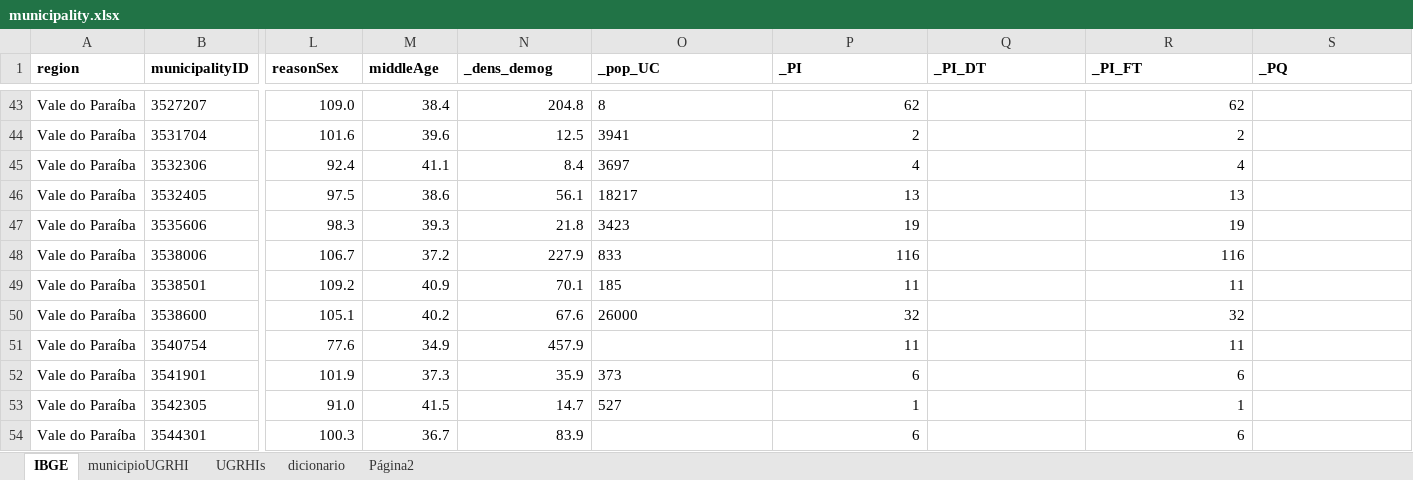
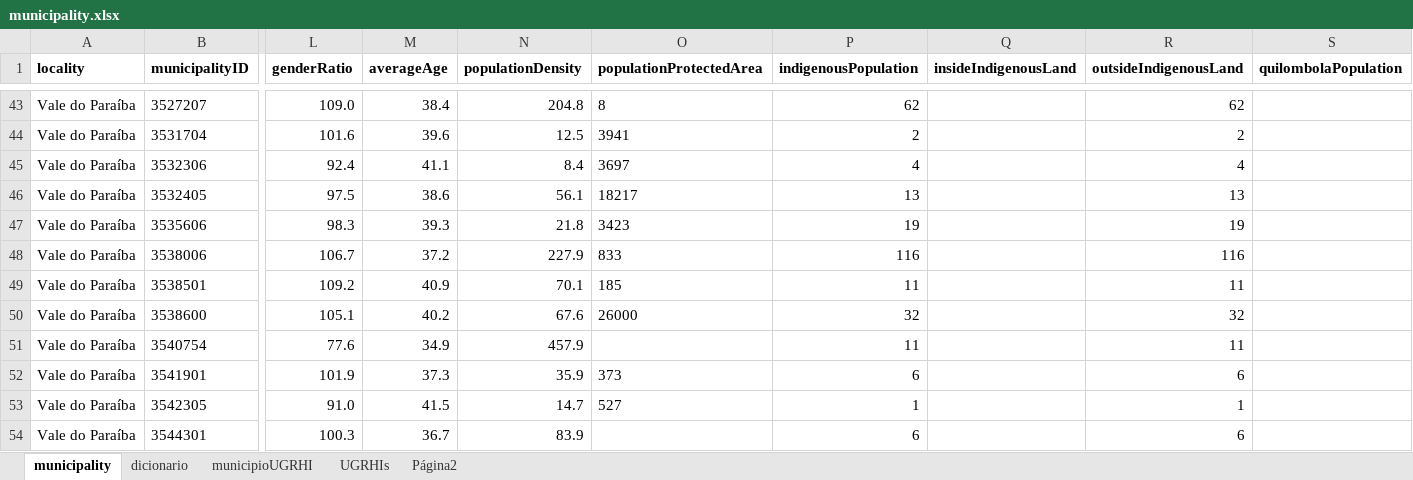
Before and after one commit to charlon-156/db_biota_sociobio, an Excel workbook: planilhas/municipality.xlsx, sheet municipality, drawn as a sheet; only a part is shown, gaps mark what is left out; values as stored, in another font and other column widths than the file's, no borders; charts and pictures not drawn; the diff covers the shown part only; the diff names each change by its address in the sheet, - before the commit and + after, or states it on an @@ line.

```diff
--- a/planilhas/municipality.xlsx (sheet municipality)
+++ b/planilhas/municipality.xlsx (sheet municipality)
-sheet tab: IBGE
+sheet tab: municipality
@@ sheet tab order changed: municipality | dicionario | municipioUGRHI | UGRHIs | Página2 @@
-A1: region
+A1: locality
-L1: reasonSex
+L1: genderRatio
-M1: middleAge
+M1: averageAge
-N1: _dens_demog
+N1: populationDensity
-O1: _pop_UC
+O1: populationProtectedArea
-P1: _PI
+P1: indigenousPopulation
-Q1: _PI_DT
+Q1: insideIndigenousLand
-R1: _PI_FT
+R1: outsideIndigenousLand
-S1: _PQ
+S1: quilombolaPopulation
```
Also changed, not shown: 7 edited cells and cell formats elsewhere in this sheet, sheet dicionario, charts or pictures, 4 other files.
